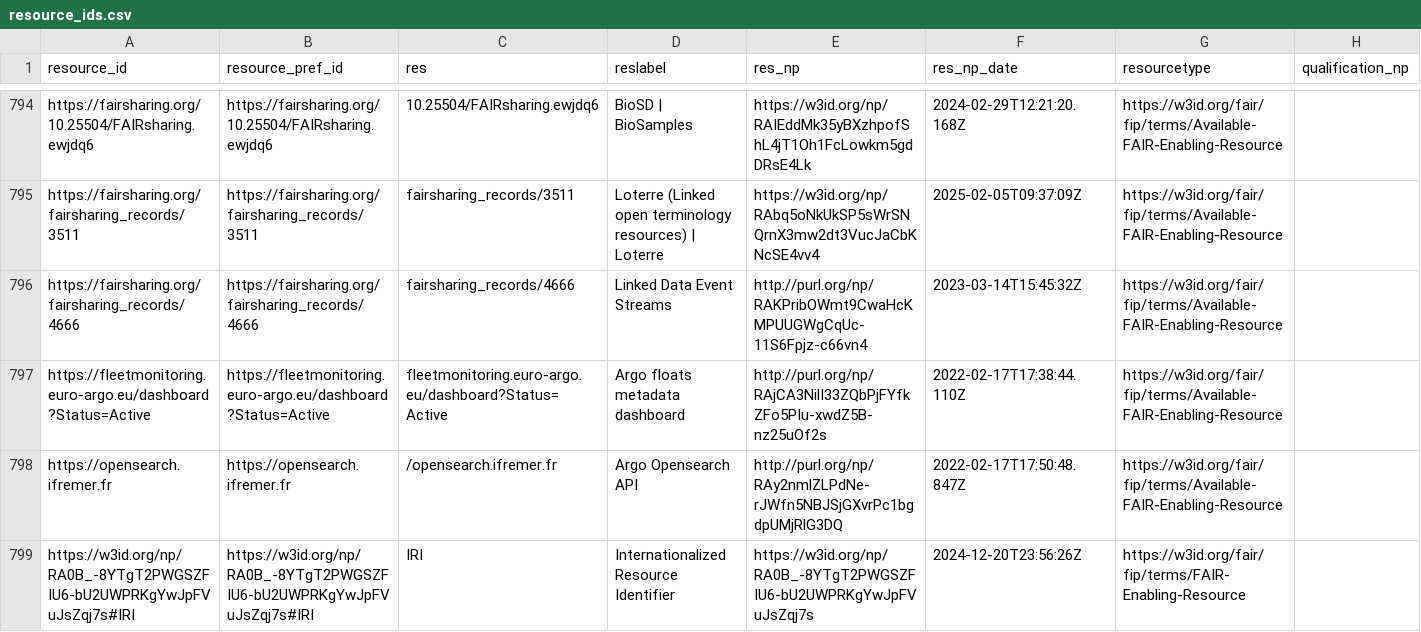
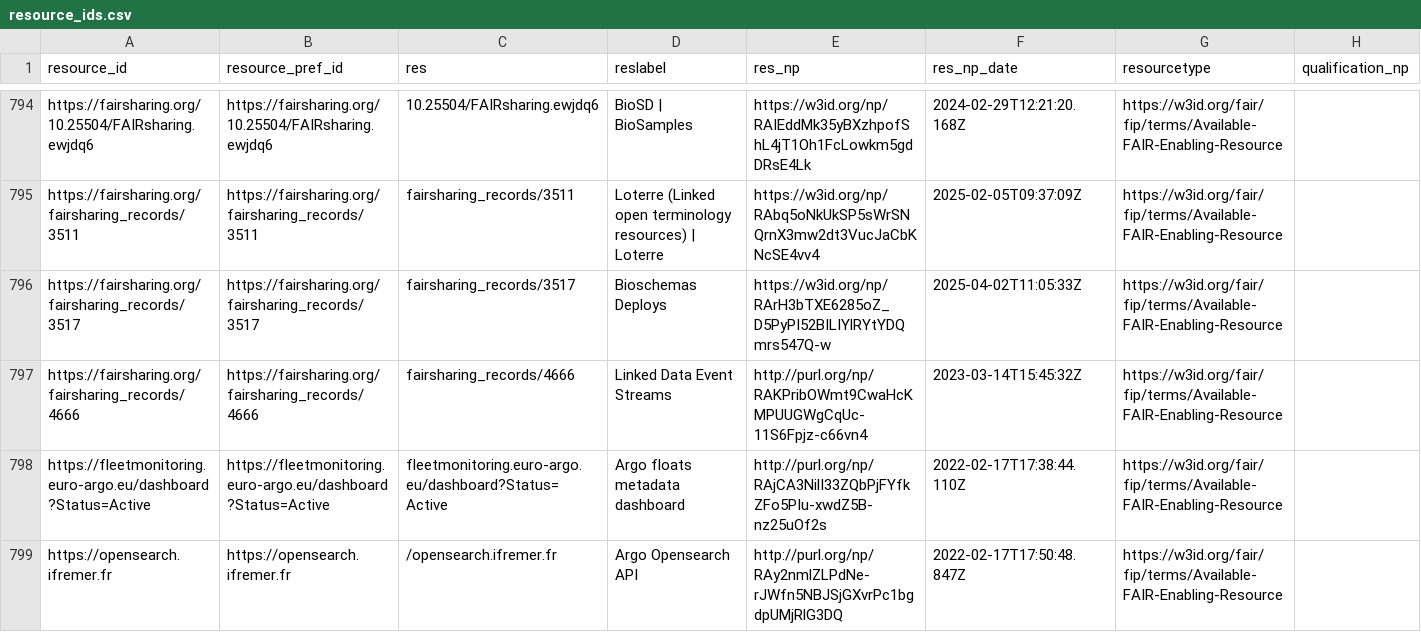
Before and after one commit to peta-pico/dsw-nanopub-api, a CSV file: tables/resource_ids.csv, drawn as a sheet; only a part is shown, gaps mark what is left out; the shorter side is filled out with more unchanged rows.

Commit message:
Add tables

```diff
--- a/tables/resource_ids.csv
+++ b/tables/resource_ids.csv
@@ -795,2 +795,3 @@
 "https://fairsharing.org/fairsharing_records/3511","https://fairsharing.org/fairsharing_records/3511","fairsharing_records/3511","Loterre (Linked open terminology resources) | Loterre","https://w3id.org/np/RAbq5oNkUkSP5sWrSNQrnX3mw2dt3VucJaCbKNcSE4vv4",2025-02-05T09:37:09Z,"https://w3id.org/fair/fip/terms/Available-FAIR-Enabling-Resource",
+"https://fairsharing.org/fairsharing_records/3517","https://fairsharing.org/fairsharing_records/3517","fairsharing_records/3517","Bioschemas Deploys","https://w3id.org/np/RArH3bTXE6285oZ_D5PyPI52BILIYlRYtYDQmrs547Q-w",2025-04-02T11:05:33Z,"https://w3id.org/fair/fip/terms/Available-FAIR-Enabling-Resource",
 "https://fairsharing.org/fairsharing_records/4666","https://fairsharing.org/fairsharing_records/4666","fairsharing_records/4666","Linked Data Event Streams","http://purl.org/np/RAKPribOWmt9CwaHcKMPUUGWgCqUc-11S6Fpjz-c66vn4",2023-03-14T15:45:32Z,"https://w3id.org/fair/fip/terms/Available-FAIR-Enabling-Resource",
```
